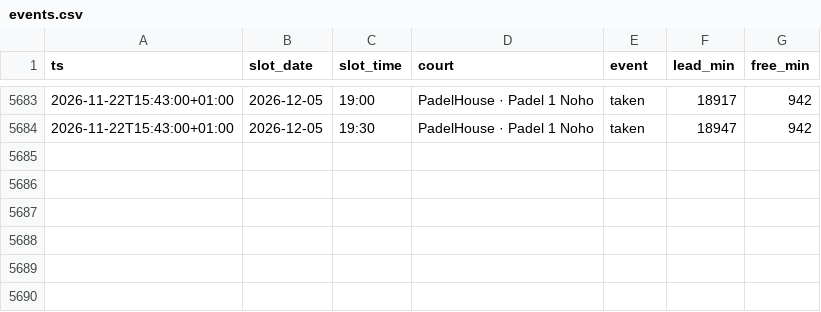
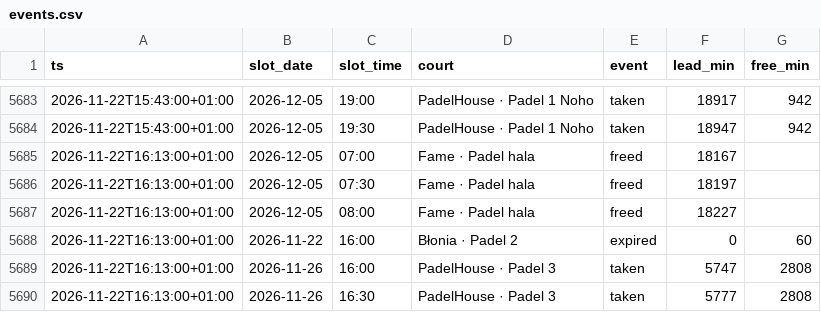
Before and after one commit to romanmelnyk/padel-monitor, a CSV file: data/events.csv, drawn as a sheet; only a part is shown, gaps mark what is left out; the diff names each change by its address in the sheet, - before the commit and + after, or states it on an @@ line.

```diff
--- a/data/events.csv
+++ b/data/events.csv
+row 5685: 2026-11-22T16:13:00+01:00 | 2026-12-05 | 07:00 | Fame · Padel hala | freed | 18167
+row 5686: 2026-11-22T16:13:00+01:00 | 2026-12-05 | 07:30 | Fame · Padel hala | freed | 18197
+row 5687: 2026-11-22T16:13:00+01:00 | 2026-12-05 | 08:00 | Fame · Padel hala | freed | 18227
+row 5688: 2026-11-22T16:13:00+01:00 | 2026-11-22 | 16:00 | Błonia · Padel 2 | expired | 0 | 60
+row 5689: 2026-11-22T16:13:00+01:00 | 2026-11-26 | 16:00 | PadelHouse · Padel 3 | taken | 5747 | 2808
+row 5690: 2026-11-22T16:13:00+01:00 | 2026-11-26 | 16:30 | PadelHouse · Padel 3 | taken | 5777 | 2808
```
Also changed, not shown: data/runs.csv, 1 other file.
